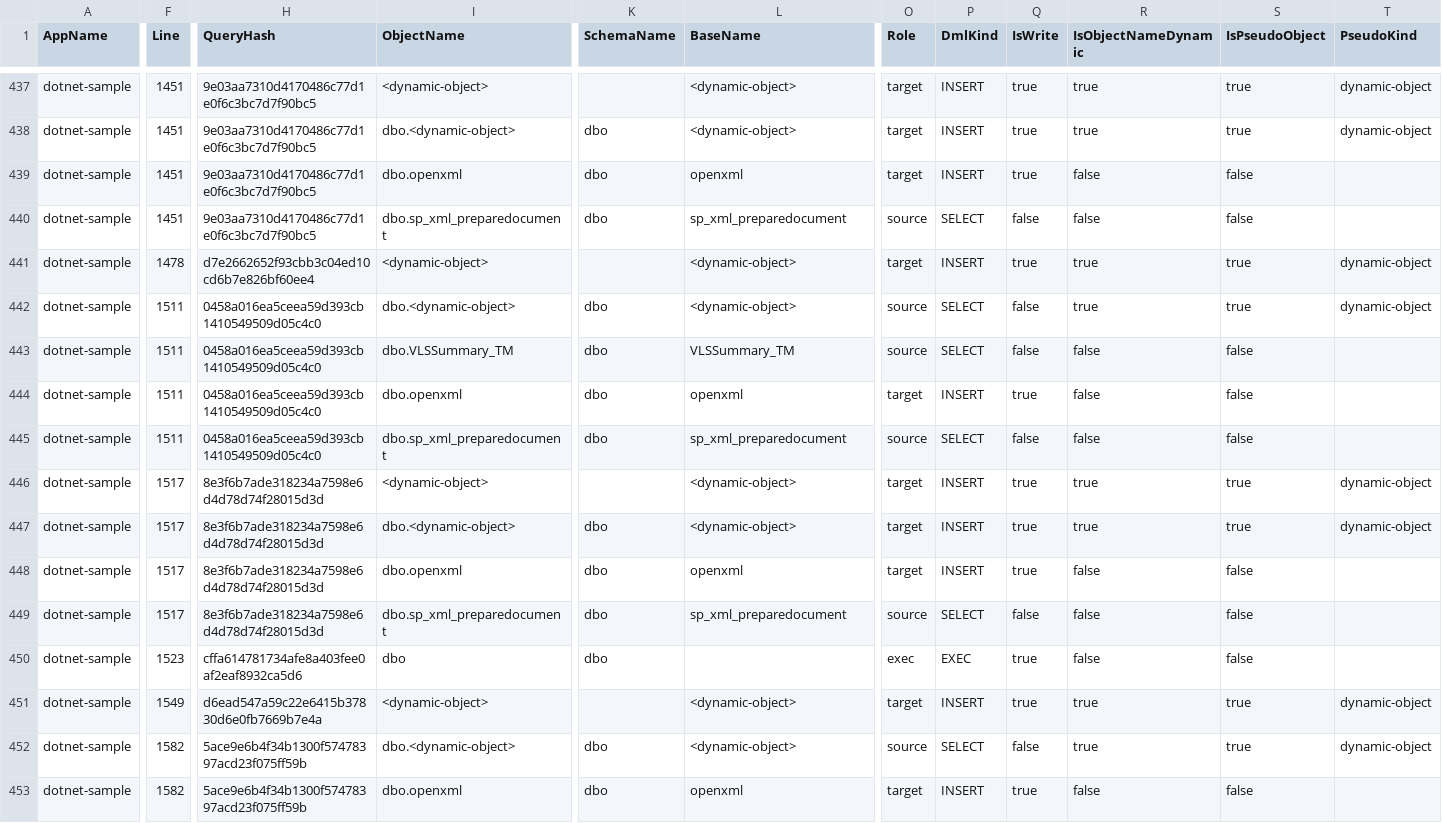
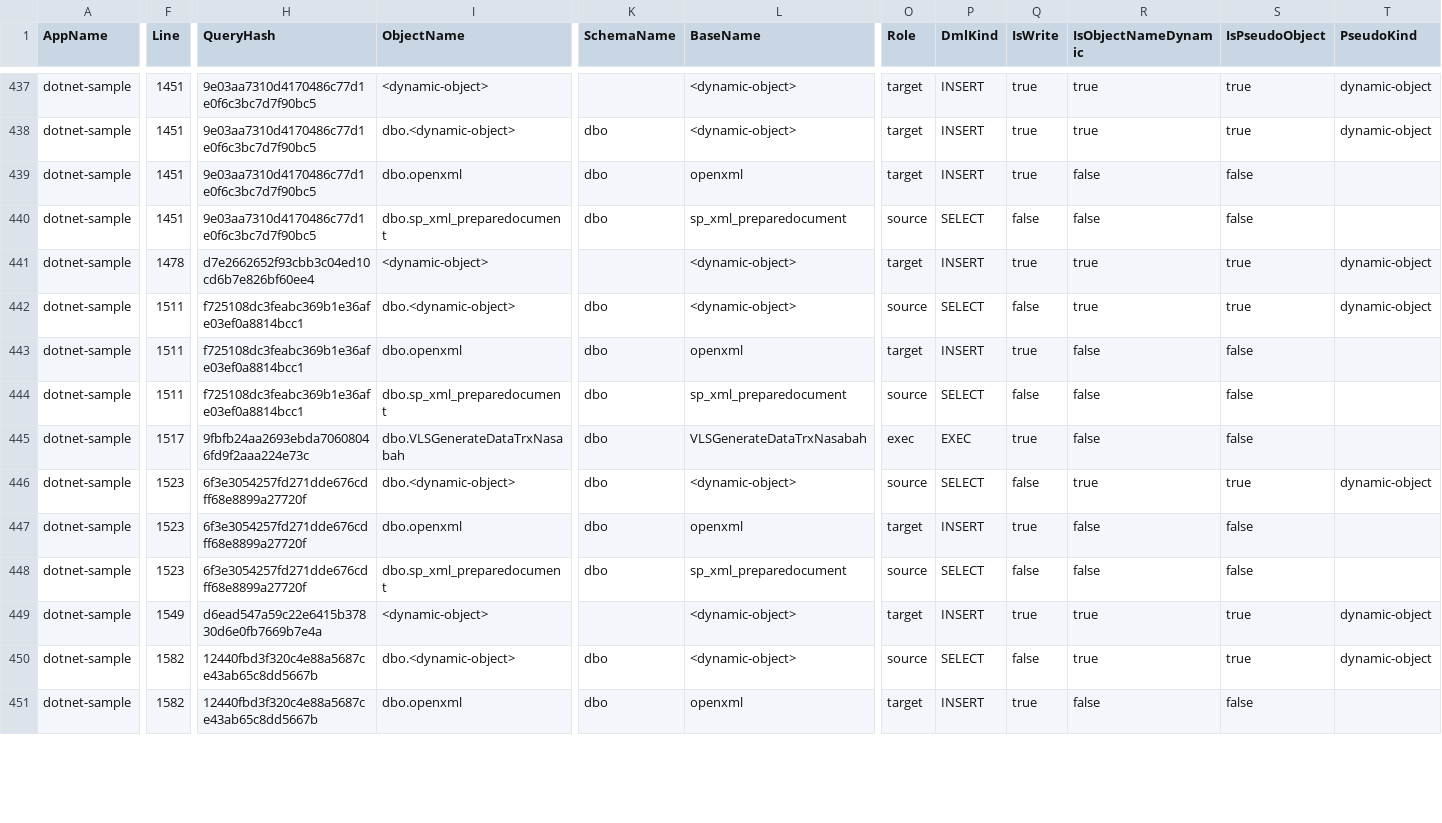
Before and after one commit to alkahfi6/code_sql_scan, a CSV file: out_regress/dotnet-sample-object.csv, drawn as a sheet; only a part is shown, gaps mark what is left out; removed rows and columns are numbered as before the commit, all else as after; rows hold the shown columns only; the diff covers the shown part only; the diff names each change by its address in the sheet, - before the commit and + after, or states it on an @@ line.

Commit message:
chore: refresh regression outputs

```diff
--- a/out_regress/dotnet-sample-object.csv
+++ b/out_regress/dotnet-sample-object.csv
-H442 (QueryHash): 0458a016ea5ceea59d393cb1410549509d05c4c0
+H442 (QueryHash): f725108dc3feabc369b1e36afe03ef0a8814bcc1
-row 443: dotnet-sample | 1511 | 0458a016ea5ceea59d393cb1410549509d05c4c0 | dbo.VLSSummary_TM | dbo | VLSSummary_TM | source | SELECT | false | false | false
-H443:H444 (QueryHash): 0458a016ea5ceea59d393cb1410549509d05c4c0
+H443:H444 (QueryHash): f725108dc3feabc369b1e36afe03ef0a8814bcc1
-H445 (QueryHash): 8e3f6b7ade318234a7598e6d4d78d74f28015d3d
+H445 (QueryHash): 9fbfb24aa2693ebda70608046fd9f2aaa224e73c
-I445 (ObjectName): <dynamic-object>
+I445 (ObjectName): dbo.VLSGenerateDataTrxNasabah
-K445 (SchemaName): (empty)
+K445 (SchemaName): dbo
-L445 (BaseName): <dynamic-object>
+L445 (BaseName): VLSGenerateDataTrxNasabah
-O445 (Role): target
+O445 (Role): exec
-P445 (DmlKind): INSERT
+P445 (DmlKind): EXEC
-R445 (IsObjectNameDynamic): true
+R445 (IsObjectNameDynamic): false
-S445 (IsPseudoObject): true
+S445 (IsPseudoObject): false
-T445 (PseudoKind): dynamic-object
+T445 (PseudoKind): (empty)
-F446:F448 (Line): 1517
+F446:F448 (Line): 1523
-H446:H448 (QueryHash): 8e3f6b7ade318234a7598e6d4d78d74f28015d3d
+H446:H448 (QueryHash): 6f3e3054257fd271dde676cdff68e8899a27720f
-O446 (Role): target
+O446 (Role): source
-P446 (DmlKind): INSERT
+P446 (DmlKind): SELECT
-Q446 (IsWrite): true
+Q446 (IsWrite): false
-row 450: dotnet-sample | 1523 | cffa614781734afe8a403fee0af2eaf8932ca5d6 | dbo | dbo |  | exec | EXEC | true | false | false
-H450:H451 (QueryHash): 5ace9e6b4f34b1300f57478397acd23f075ff59b
+H450:H451 (QueryHash): 12440fbd3f320c4e88a5687ce43ab65c8dd5667b
```
Also changed, not shown: 1 added row, 4 removed rows and 25 edited cells elsewhere in this file, out_regress/dotnet-sample-summary-form.csv, out_regress/dotnet-sample-summary-function.csv, 6 other files.
